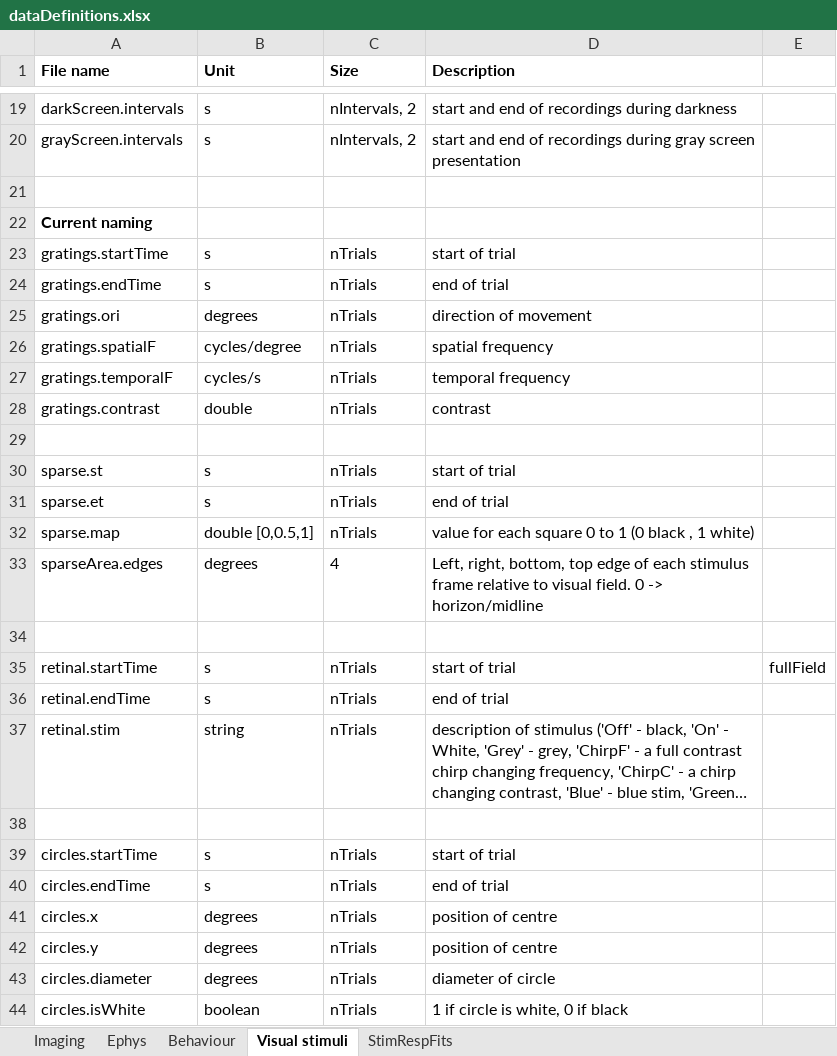
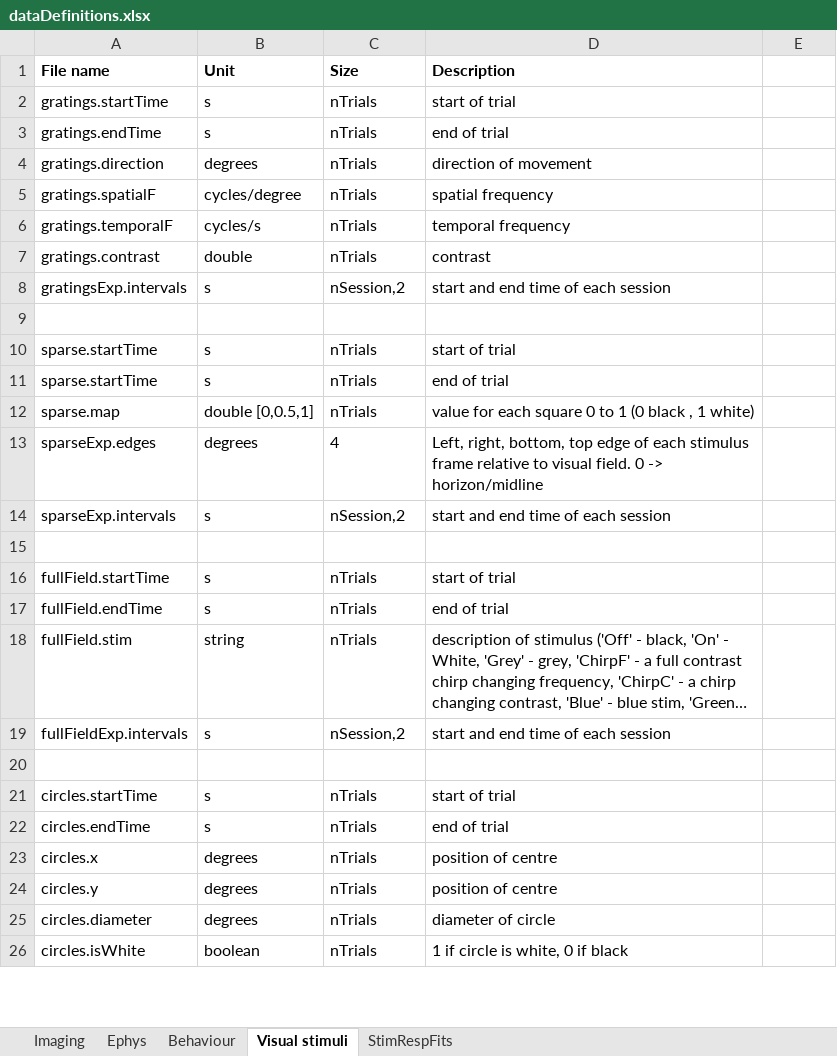
Before and after one commit to Schroeder-Lab/Data, an Excel workbook: dataDefinitions.xlsx, sheet Visual stimuli, drawn as a sheet; only a part is shown, gaps mark what is left out; long unchanged cells end in …; values as stored, in another font and other column widths than the file's, no borders; removed rows and columns are numbered as before the commit, all else as after; the diff covers the shown part only; the diff names each change by its address in the sheet, - before the commit and + after, or states it on an @@ line.

Commit message:
updated data def file

```diff
--- a/dataDefinitions.xlsx (sheet Visual stimuli)
+++ b/dataDefinitions.xlsx (sheet Visual stimuli)
-row 19: darkScreen.intervals | s | nIntervals, 2 | start and end of recordings during darkness
-row 20: grayScreen.intervals | s | nIntervals, 2 | start and end of recordings during gray screen presentation
-row 21: (empty)
-row 22: Current naming
-A4 (File name): gratings.ori
+A4 (File name): gratings.direction
+row 8: gratingsExp.intervals | s | nSession,2 | start and end time of each session
-A10 (File name): sparse.st
+A10 (File name): sparse.startTime
-A11 (File name): sparse.et
+A11 (File name): sparse.startTime
-A13 (File name): sparseArea.edges
+A13 (File name): sparseExp.edges
+row 14: sparseExp.intervals | s | nSession,2 | start and end time of each session
-A16 (File name): retinal.startTime
+A16 (File name): fullField.startTime
-E16: fullField
+E16: (empty)
-A17 (File name): retinal.endTime
+A17 (File name): fullField.endTime
-A18 (File name): retinal.stim
+A18 (File name): fullField.stim
+row 19: fullFieldExp.intervals | s | nSession,2 | start and end time of each session
```
Also changed, not shown: 1 added row and 17 removed rows elsewhere in this sheet, sheet StimRespFits, sheet Imaging.
